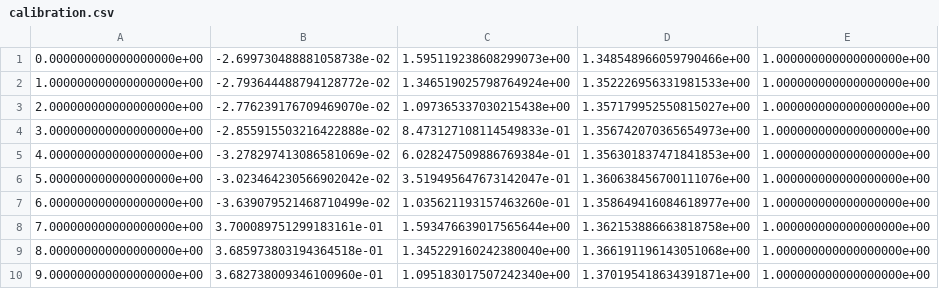
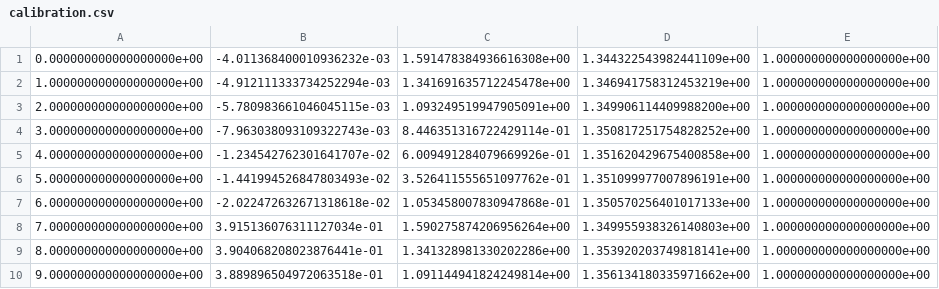
Before and after one commit to RHochdahl/mu_auv_localization, a CSV file: scripts/calibration.csv, drawn as a sheet; only a part is shown; the diff covers the shown part only.

Commit message:
update revert to tim

```diff
--- a/scripts/calibration.csv
+++ b/scripts/calibration.csv
@@ -1,10 +1,10 @@
-0.000000000000000000e+00,-2.699730488881058738e-02,1.595119238608299073e+00,1.348548966059790466e+00,1.000000000000000000e+00
-1.000000000000000000e+00,-2.793644488794128772e-02,1.346519025798764924e+00,1.352226956331981533e+00,1.000000000000000000e+00
-2.000000000000000000e+00,-2.776239176709469070e-02,1.097365337030215438e+00,1.357179952550815027e+00,1.000000000000000000e+00
-3.000000000000000000e+00,-2.855915503216422888e-02,8.473127108114549833e-01,1.356742070365654973e+00,1.000000000000000000e+00
-4.000000000000000000e+00,-3.278297413086581069e-02,6.028247509886769384e-01,1.356301837471841853e+00,1.000000000000000000e+00
-5.000000000000000000e+00,-3.023464230566902042e-02,3.519495647673142047e-01,1.360638456700111076e+00,1.000000000000000000e+00
-6.000000000000000000e+00,-3.639079521468710499e-02,1.035621193157463260e-01,1.358649416084618977e+00,1.000000000000000000e+00
-7.000000000000000000e+00,3.700089751299183161e-01,1.593476639017565644e+00,1.362153886663818758e+00,1.000000000000000000e+00
-8.000000000000000000e+00,3.685973803194364518e-01,1.345229160242380040e+00,1.366191196143051068e+00,1.000000000000000000e+00
-9.000000000000000000e+00,3.682738009346100960e-01,1.095183017507242340e+00,1.370195418634391871e+00,1.000000000000000000e+00
+0.000000000000000000e+00,-4.011368400010936232e-03,1.591478384936616308e+00,1.344322543982441109e+00,1.000000000000000000e+00
+1.000000000000000000e+00,-4.912111333734252294e-03,1.341691635712245478e+00,1.346941758312453219e+00,1.000000000000000000e+00
+2.000000000000000000e+00,-5.780983661046045115e-03,1.093249519947905091e+00,1.349906114409988200e+00,1.000000000000000000e+00
+3.000000000000000000e+00,-7.963038093109322743e-03,8.446351316722429114e-01,1.350817251754828252e+00,1.000000000000000000e+00
+4.000000000000000000e+00,-1.234542762301641707e-02,6.009491284079669926e-01,1.351620429675400858e+00,1.000000000000000000e+00
+5.000000000000000000e+00,-1.441994526847803493e-02,3.526411555651097762e-01,1.351099977007896191e+00,1.000000000000000000e+00
+6.000000000000000000e+00,-2.022472632671318618e-02,1.053458007830947868e-01,1.350570256401017133e+00,1.000000000000000000e+00
+7.000000000000000000e+00,3.915136076311127034e-01,1.590275874206956264e+00,1.349955938326140803e+00,1.000000000000000000e+00
+8.000000000000000000e+00,3.904068208023876441e-01,1.341328981330202286e+00,1.353920203749818141e+00,1.000000000000000000e+00
+9.000000000000000000e+00,3.889896504972063518e-01,1.091144941824249814e+00,1.356134180335971662e+00,1.000000000000000000e+00
```
Also changed, not shown: 159 edited cells elsewhere in this file.
